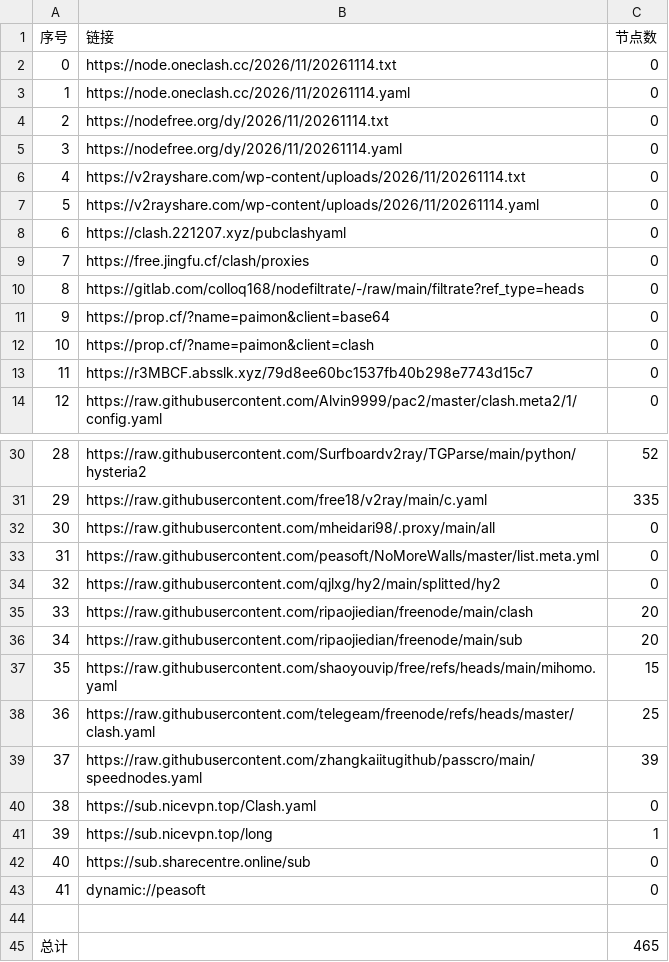
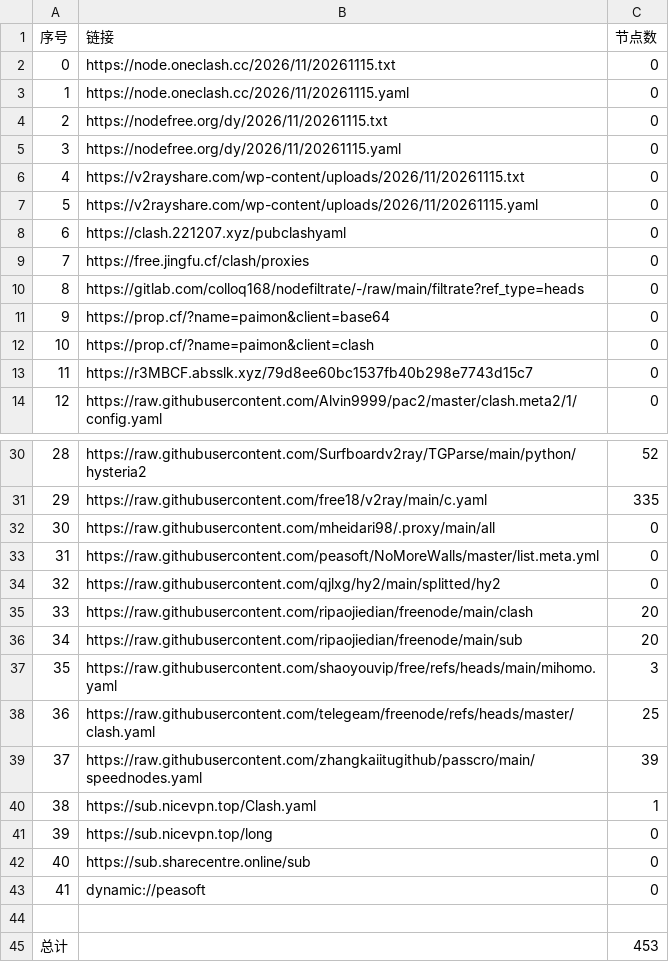
Before and after one commit to y1242067002/yfp, a CSV file: list_result.csv, drawn as a sheet; only a part is shown, gaps mark what is left out.

```diff
--- a/list_result.csv
+++ b/list_result.csv
@@ -1,8 +1,8 @@
 序号,链接,节点数
-0,https://node.oneclash.cc/2026/11/20261114.txt,0
-1,https://node.oneclash.cc/2026/11/20261114.yaml,0
-2,https://nodefree.org/dy/2026/11/20261114.txt,0
-3,https://nodefree.org/dy/2026/11/20261114.yaml,0
-4,https://v2rayshare.com/wp-content/uploads/2026/11/20261114.txt,0
-5,https://v2rayshare.com/wp-content/uploads/2026/11/20261114.yaml,0
+0,https://node.oneclash.cc/2026/11/20261115.txt,0
+1,https://node.oneclash.cc/2026/11/20261115.yaml,0
+2,https://nodefree.org/dy/2026/11/20261115.txt,0
+3,https://nodefree.org/dy/2026/11/20261115.yaml,0
+4,https://v2rayshare.com/wp-content/uploads/2026/11/20261115.txt,0
+5,https://v2rayshare.com/wp-content/uploads/2026/11/20261115.yaml,0
 6,https://clash.221207.xyz/pubclashyaml,0
@@ -36,7 +36,7 @@
 34,https://raw.githubusercontent.com/ripaojiedian/freenode/main/sub,20
-35,https://raw.githubusercontent.com/shaoyouvip/free/refs/heads/main/mihomo.yaml,15
+35,https://raw.githubusercontent.com/shaoyouvip/free/refs/heads/main/mihomo.yaml,3
 36,https://raw.githubusercontent.com/telegeam/freenode/refs/heads/master/clash.yaml,25
 37,https://raw.githubusercontent.com/zhangkaiitugithub/passcro/main/speednodes.yaml,39
-38,https://sub.nicevpn.top/Clash.yaml,0
-39,https://sub.nicevpn.top/long,1
+38,https://sub.nicevpn.top/Clash.yaml,1
+39,https://sub.nicevpn.top/long,0
 40,https://sub.sharecentre.online/sub,0
@@ -44,2 +44,2 @@
 
-总计,,465
+总计,,453
```
Also changed, not shown: 13 other files.
